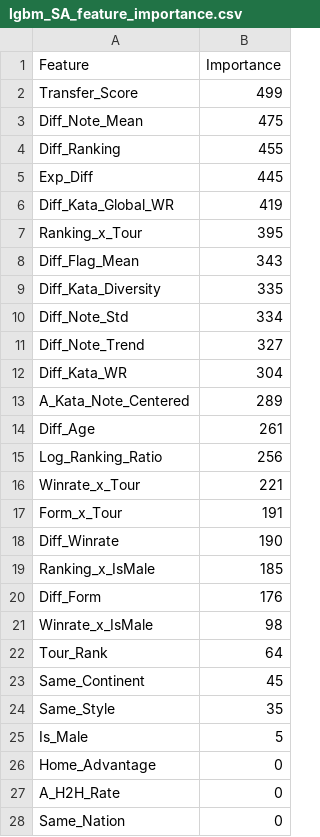
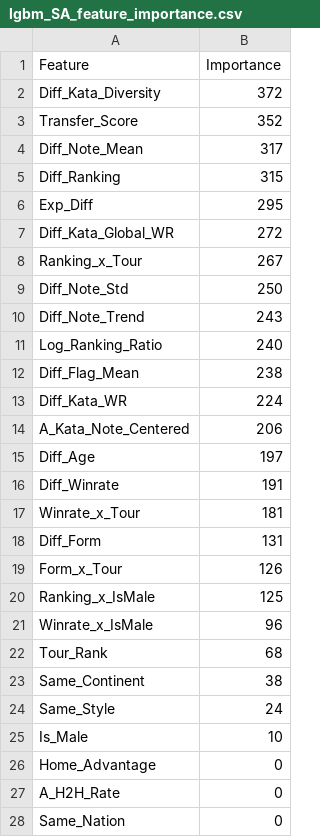
Before and after one commit to AlexSins3/K1_SA_DATABASE, a CSV file: model/proba_victory/results/lgbm_SA_feature_importance.csv, drawn as a sheet.

```diff
--- a/model/proba_victory/results/lgbm_SA_feature_importance.csv
+++ b/model/proba_victory/results/lgbm_SA_feature_importance.csv
@@ -1,26 +1,26 @@
 Feature,Importance
-Transfer_Score,499
-Diff_Note_Mean,475
-Diff_Ranking,455
-Exp_Diff,445
-Diff_Kata_Global_WR,419
-Ranking_x_Tour,395
-Diff_Flag_Mean,343
-Diff_Kata_Diversity,335
-Diff_Note_Std,334
-Diff_Note_Trend,327
-Diff_Kata_WR,304
-A_Kata_Note_Centered,289
-Diff_Age,261
-Log_Ranking_Ratio,256
-Winrate_x_Tour,221
-Form_x_Tour,191
-Diff_Winrate,190
-Ranking_x_IsMale,185
-Diff_Form,176
-Winrate_x_IsMale,98
-Tour_Rank,64
-Same_Continent,45
-Same_Style,35
-Is_Male,5
+Diff_Kata_Diversity,372
+Transfer_Score,352
+Diff_Note_Mean,317
+Diff_Ranking,315
+Exp_Diff,295
+Diff_Kata_Global_WR,272
+Ranking_x_Tour,267
+Diff_Note_Std,250
+Diff_Note_Trend,243
+Log_Ranking_Ratio,240
+Diff_Flag_Mean,238
+Diff_Kata_WR,224
+A_Kata_Note_Centered,206
+Diff_Age,197
+Diff_Winrate,191
+Winrate_x_Tour,181
+Diff_Form,131
+Form_x_Tour,126
+Ranking_x_IsMale,125
+Winrate_x_IsMale,96
+Tour_Rank,68
+Same_Continent,38
+Same_Style,24
+Is_Male,10
 Home_Advantage,0
```
Also changed, not shown: model/proba_victory/results/lgbm_K1_feature_importance.csv, 11 other files.
